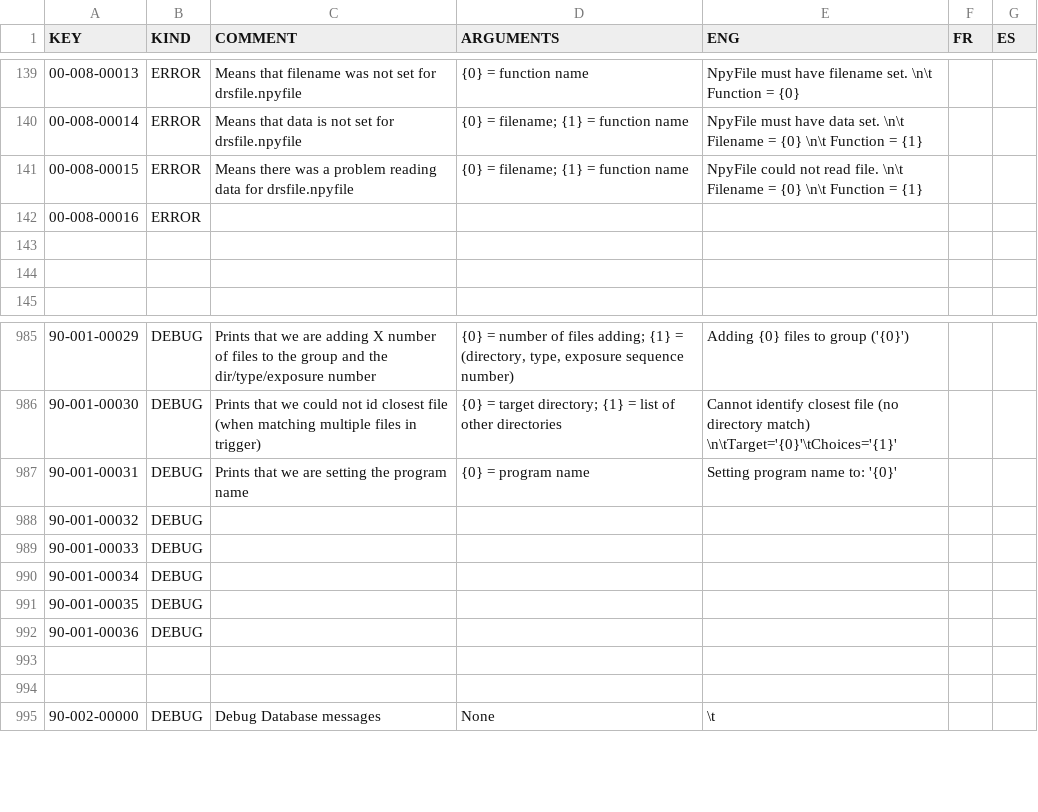
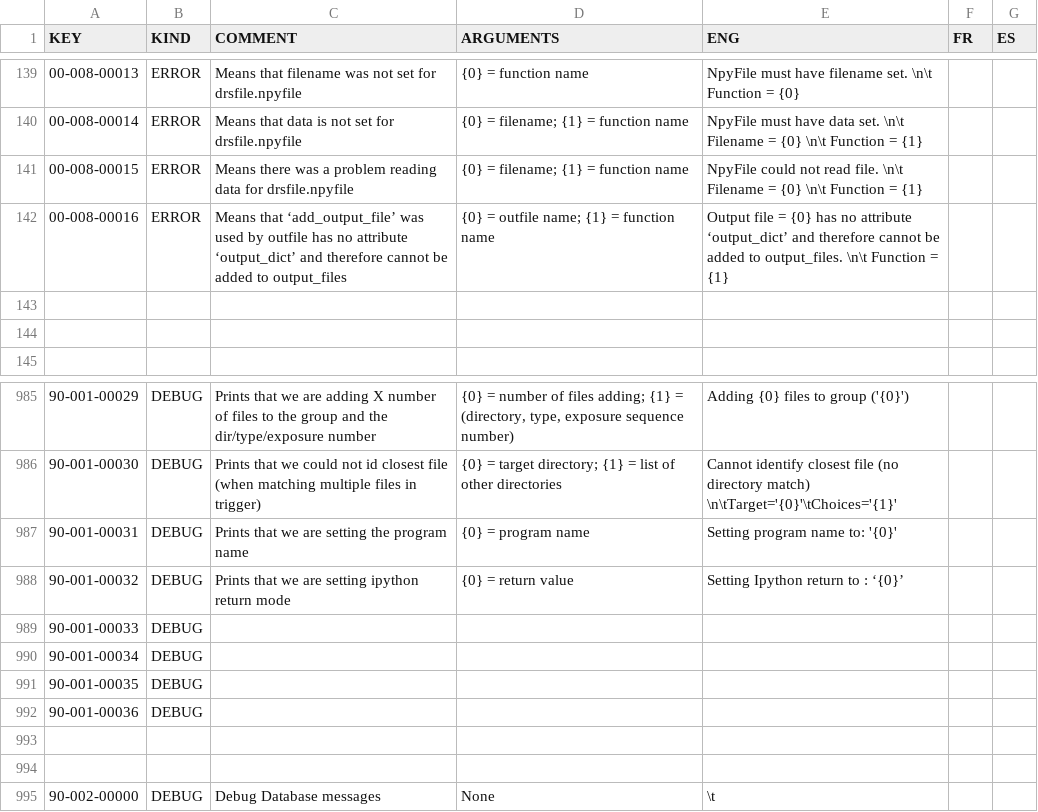
Before and after one commit to njcuk9999/apero-drs, a CSV file: INTROOT2/terrapipe/locale/databases/error.csv, drawn as a sheet; only a part is shown, gaps mark what is left out.

Commit message:
update language database

```diff
--- a/INTROOT2/terrapipe/locale/databases/error.csv
+++ b/INTROOT2/terrapipe/locale/databases/error.csv
@@ -141,3 +141,3 @@
 "00-008-00015","ERROR","Means there was a problem reading data for drsfile.npyfile","{0} = filename; {1} = function name","NpyFile could not read file. \n\t Filename = {0} \n\t Function = {1}","",""
-"00-008-00016","ERROR","","","","",""
+"00-008-00016","ERROR","Means that ‘add_output_file’ was used by outfile has no attribute ‘output_dict’ and therefore cannot be added to output_files","{0} = outfile name; {1} = function name","Output file = {0} has no attribute ‘output_dict’ and therefore cannot be added to output_files. \n\t Function = {1}","",""
 "","","","","","",""
@@ -987,3 +987,3 @@
 "90-001-00031","DEBUG","Prints that we are setting the program name","{0} = program name","Setting program name to: '{0}'","",""
-"90-001-00032","DEBUG","","","","",""
+"90-001-00032","DEBUG","Prints that we are setting ipython return mode","{0} = return value","Setting Ipython return to : ‘{0}’","",""
 "90-001-00033","DEBUG","","","","",""
```
Also changed, not shown: INTROOT2/terrapipe/locale/databases/help.csv, 2 other files.
